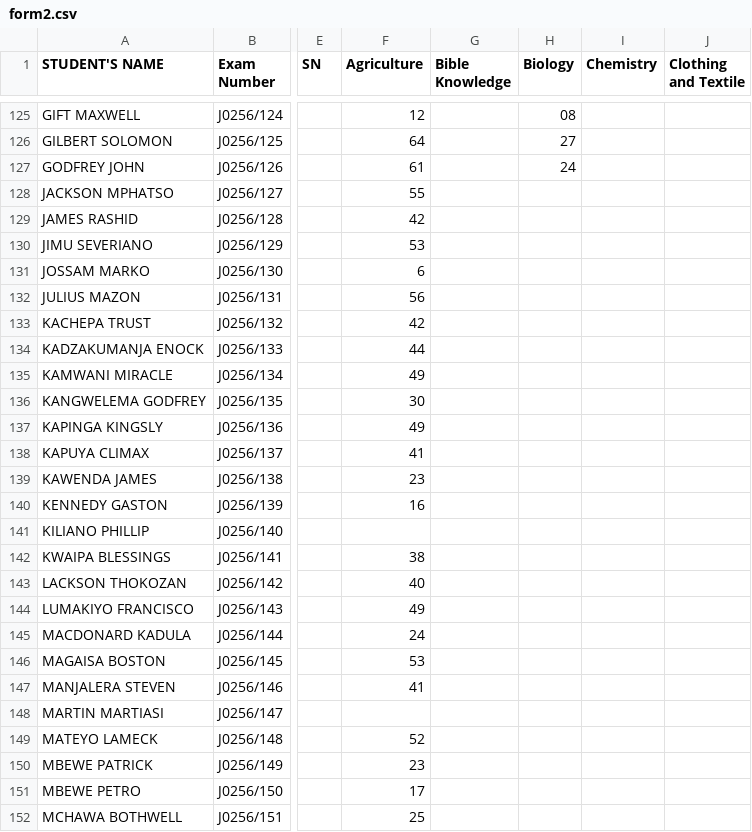
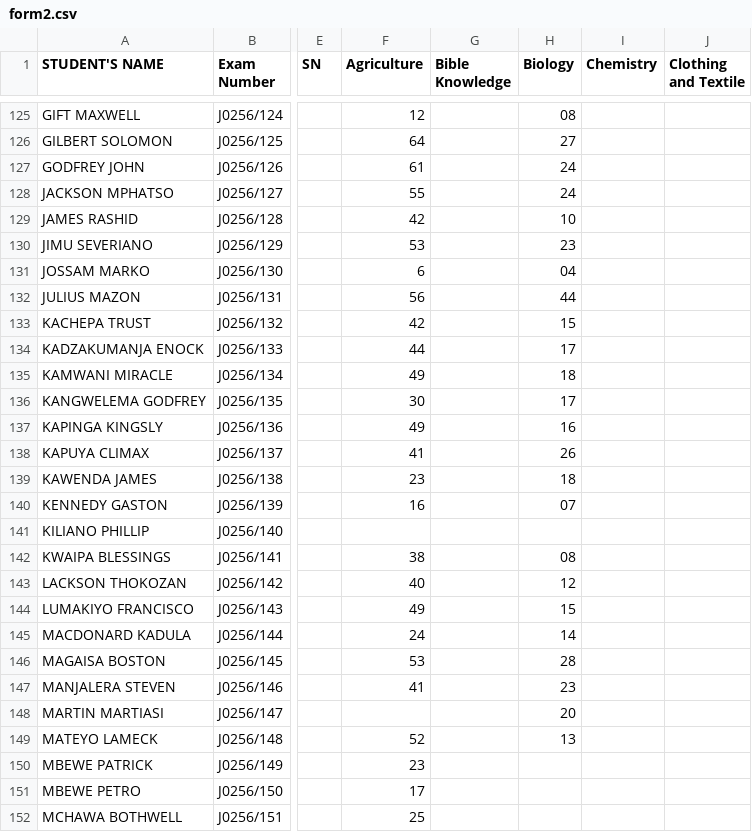
Before and after one commit to enitac/c, a CSV file: form2.csv, drawn as a sheet; only a part is shown, gaps mark what is left out; the diff names each change by its address in the sheet, - before the commit and + after, or states it on an @@ line.

Commit message:
Update: form2 - Biology (5/4/2026, 11:21:49 PM)

```diff
--- a/form2.csv
+++ b/form2.csv
-H128 (Biology): (empty)
+H128 (Biology): 24
-H129 (Biology): (empty)
+H129 (Biology): 10
-H130 (Biology): (empty)
+H130 (Biology): 23
-H131 (Biology): (empty)
+H131 (Biology): 04
-H132 (Biology): (empty)
+H132 (Biology): 44
-H133 (Biology): (empty)
+H133 (Biology): 15
-H134 (Biology): (empty)
+H134 (Biology): 17
-H135 (Biology): (empty)
+H135 (Biology): 18
-H136 (Biology): (empty)
+H136 (Biology): 17
-H137 (Biology): (empty)
+H137 (Biology): 16
-H138 (Biology): (empty)
+H138 (Biology): 26
-H139 (Biology): (empty)
+H139 (Biology): 18
-H140 (Biology): (empty)
+H140 (Biology): 07
-H142 (Biology): (empty)
+H142 (Biology): 08
-H143 (Biology): (empty)
+H143 (Biology): 12
-H144 (Biology): (empty)
+H144 (Biology): 15
-H145 (Biology): (empty)
+H145 (Biology): 14
-H146 (Biology): (empty)
+H146 (Biology): 28
-H147 (Biology): (empty)
+H147 (Biology): 23
-H148 (Biology): (empty)
+H148 (Biology): 20
-H149 (Biology): (empty)
+H149 (Biology): 13
```
